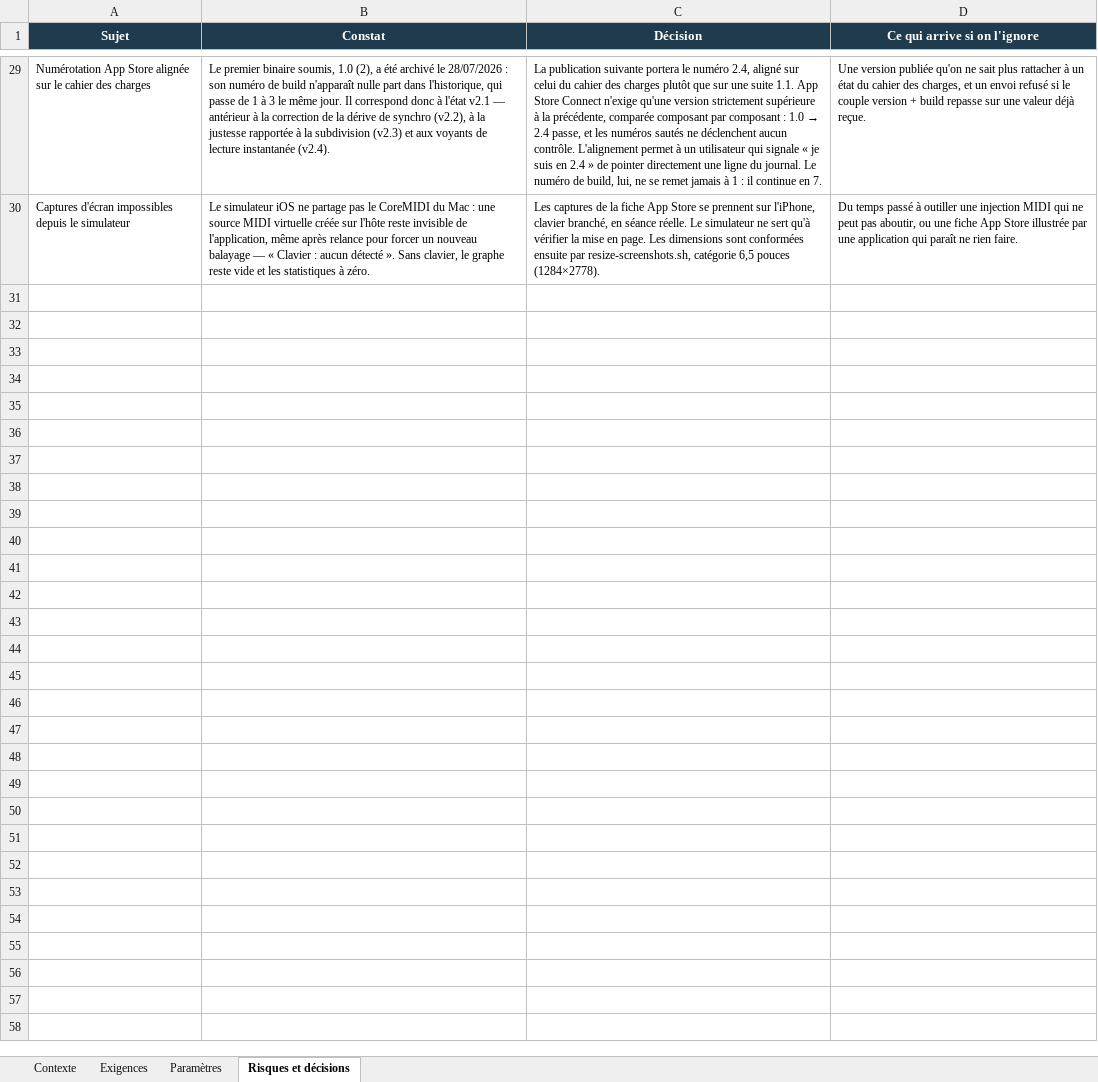
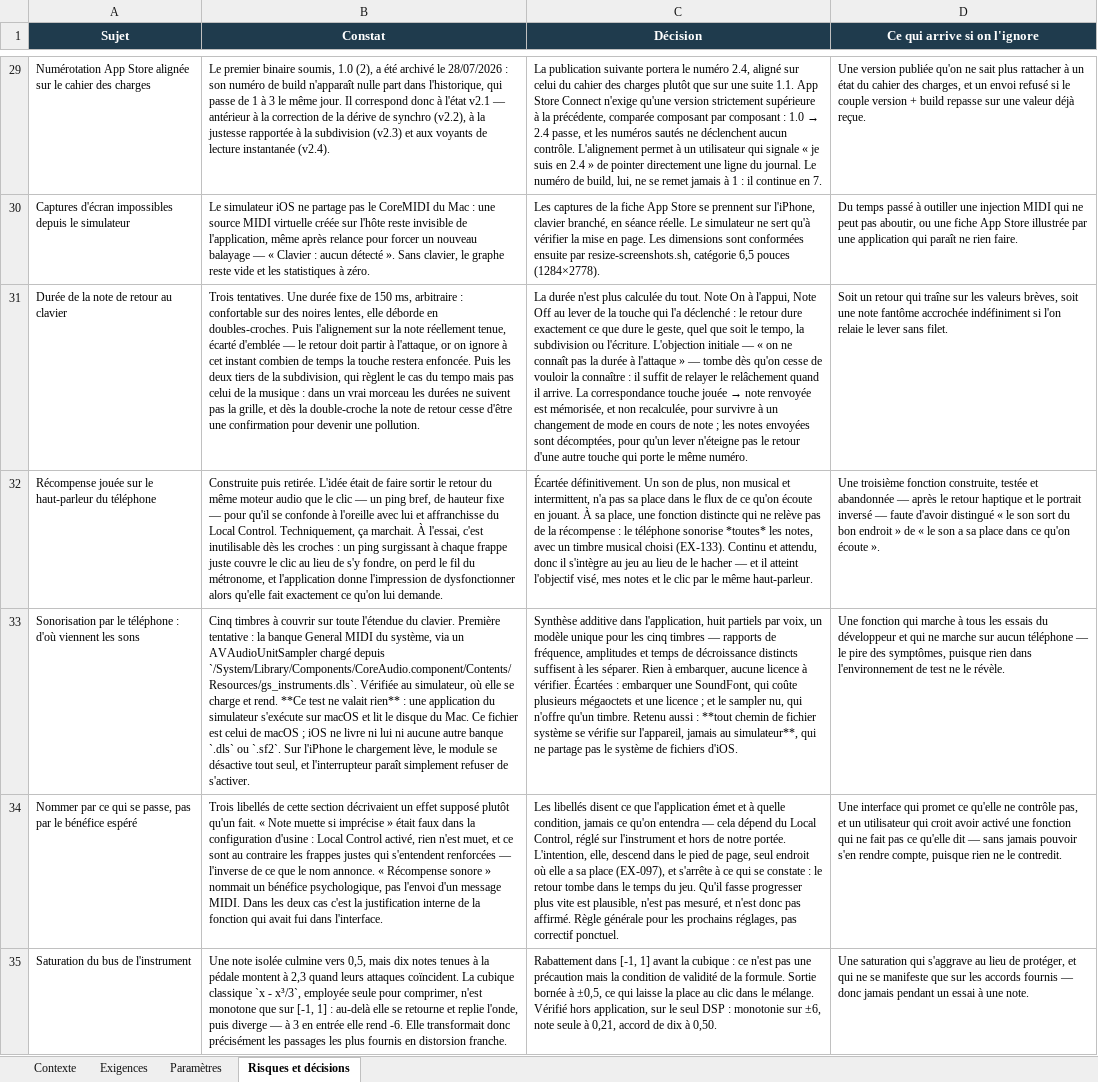
Before and after one commit to Raph74300/JustRhythm, an Excel workbook: JustRhythm/cahier-des-charges-just-rhythm-natif.xlsx, sheet Risques et décisions, drawn as a sheet; only a part is shown, gaps mark what is left out; values as stored, in another font and other column widths than the file's, no borders; the diff names each change by its address in the sheet, - before the commit and + after, or states it on an @@ line.

```diff
--- a/JustRhythm/cahier-des-charges-just-rhythm-natif.xlsx (sheet Risques et décisions)
+++ b/JustRhythm/cahier-des-charges-just-rhythm-natif.xlsx (sheet Risques et décisions)
+row 31: Durée de la note de retour au clavier | Trois tentatives. Une durée fixe de 150 ms, arbitraire : confortable sur des noires lentes, elle déborde en doubles-croches. Puis l'alignement sur la note réellement tenue, écarté d'emblée — le retour doit partir à l'attaque, or on ignore à cet instant combien de temps la touche restera enfoncée. Puis les deux tiers de la subdivision, qui règlent le cas du tempo mais pas celui de la musique : dans un vrai morceau les durées ne suivent pas la grille, et dès la double-croche la note de retour cesse d'être une confirmation pour devenir une pollution. | La durée n'est plus calculée du tout. Note On à l'appui, Note Off au lever de la touche qui l'a déclenché : le retour dure exactement ce que dure le geste, quel que soit le tempo, la subdivision ou l'écriture. L'objection initiale — « on ne connaît pas la durée à l'attaque » — tombe dès qu'on cesse de vouloir la connaître : il suffit de relayer le relâchement quand il arrive. La correspondance touche jouée → note renvoyée est mémorisée, et non recalculée, pour survivre à un changement de mode en cours de note ; les notes envoyées sont décomptées, pour qu'un lever n'éteigne pas le retour d'une autre touche qui porte le même numéro. | Soit un retour qui traîne sur les valeurs brèves, soit une note fantôme accrochée indéfiniment si l'on relaie le lever sans filet.
+row 32: Récompense jouée sur le haut-parleur du téléphone | Construite puis retirée. L'idée était de faire sortir le retour du même moteur audio que le clic — un ping bref, de hauteur fixe — pour qu'il se confonde à l'oreille avec lui et affranchisse du Local Control. Techniquement, ça marchait. À l'essai, c'est inutilisable dès les croches : un ping surgissant à chaque frappe juste couvre le clic au lieu de s'y fondre, on perd le fil du métronome, et l'application donne l'impression de dysfonctionner alors qu'elle fait exactement ce qu'on lui demande. | Écartée définitivement. Un son de plus, non musical et intermittent, n'a pas sa place dans le flux de ce qu'on écoute en jouant. À sa place, une fonction distincte qui ne relève pas de la récompense : le téléphone sonorise *toutes* les notes, avec un timbre musical choisi (EX-133). Continu et attendu, donc il s'intègre au jeu au lieu de le hacher — et il atteint l'objectif visé, mes notes et le clic par le même haut-parleur. | Une troisième fonction construite, testée et abandonnée — après le retour haptique et le portrait inversé — faute d'avoir distingué « le son sort du bon endroit » de « le son a sa place dans ce qu'on écoute ».
+row 33: Sonorisation par le téléphone : d'où viennent les sons | Cinq timbres à couvrir sur toute l'étendue du clavier. Première tentative : la banque General MIDI du système, via un AVAudioUnitSampler chargé depuis `/System/Library/Components/CoreAudio.component/Contents/Resources/gs_instruments.dls`. Vérifiée au simulateur, où elle se charge et rend. **Ce test ne valait rien** : une application du simulateur s'exécute sur macOS et lit le disque du Mac. Ce fichier est celui de macOS ; iOS ne livre ni lui ni aucune autre banque `.dls` ou `.sf2`. Sur l'iPhone le chargement lève, le module se désactive tout seul, et l'interrupteur paraît simplement refuser de s'activer. | Synthèse additive dans l'application, huit partiels par voix, un modèle unique pour les cinq timbres — rapports de fréquence, amplitudes et temps de décroissance distincts suffisent à les séparer. Rien à embarquer, aucune licence à vérifier. Écartées : embarquer une SoundFont, qui coûte plusieurs mégaoctets et une licence ; et le sampler nu, qui n'offre qu'un timbre. Retenu aussi : **tout chemin de fichier système se vérifie sur l'appareil, jamais au simulateur**, qui ne partage pas le système de fichiers d'iOS. | Une fonction qui marche à tous les essais du développeur et qui ne marche sur aucun téléphone — le pire des symptômes, puisque rien dans l'environnement de test ne le révèle.
+row 34: Nommer par ce qui se passe, pas par le bénéfice espéré | Trois libellés de cette section décrivaient un effet supposé plutôt qu'un fait. « Note muette si imprécise » était faux dans la configuration d'usine : Local Control activé, rien n'est muet, et ce sont au contraire les frappes justes qui s'entendent renforcées — l'inverse de ce que le nom annonce. « Récompense sonore » nommait un bénéfice psychologique, pas l'envoi d'un message MIDI. Dans les deux cas c'est la justification interne de la fonction qui avait fui dans l'interface. | Les libellés disent ce que l'application émet et à quelle condition, jamais ce qu'on entendra — cela dépend du Local Control, réglé sur l'instrument et hors de notre portée. L'intention, elle, descend dans le pied de page, seul endroit où elle a sa place (EX-097), et s'arrête à ce qui se constate : le retour tombe dans le temps du jeu. Qu'il fasse progresser plus vite est plausible, n'est pas mesuré, et n'est donc pas affirmé. Règle générale pour les prochains réglages, pas correctif ponctuel. | Une interface qui promet ce qu'elle ne contrôle pas, et un utilisateur qui croit avoir activé une fonction qui ne fait pas ce qu'elle dit — sans jamais pouvoir s'en rendre compte, puisque rien ne le contredit.
+row 35: Saturation du bus de l'instrument | Une note isolée culmine vers 0,5, mais dix notes tenues à la pédale montent à 2,3 quand leurs attaques coïncident. La cubique classique `x - x³/3`, employée seule pour comprimer, n'est monotone que sur [-1, 1] : au-delà elle se retourne et replie l'onde, puis diverge — à 3 en entrée elle rend -6. Elle transformait donc précisément les passages les plus fournis en distorsion franche. | Rabattement dans [-1, 1] avant la cubique : ce n'est pas une précaution mais la condition de validité de la formule. Sortie bornée à ±0,5, ce qui laisse la place au clic dans le mélange. Vérifié hors application, sur le seul DSP : monotonie sur ±6, note seule à 0,21, accord de dix à 0,50. | Une saturation qui s'aggrave au lieu de protéger, et qui ne se manifeste que sur les accords fournis — donc jamais pendant un essai à une note.
```
Also changed, not shown: sheet Exigences, sheet Contexte, 14 other files.
